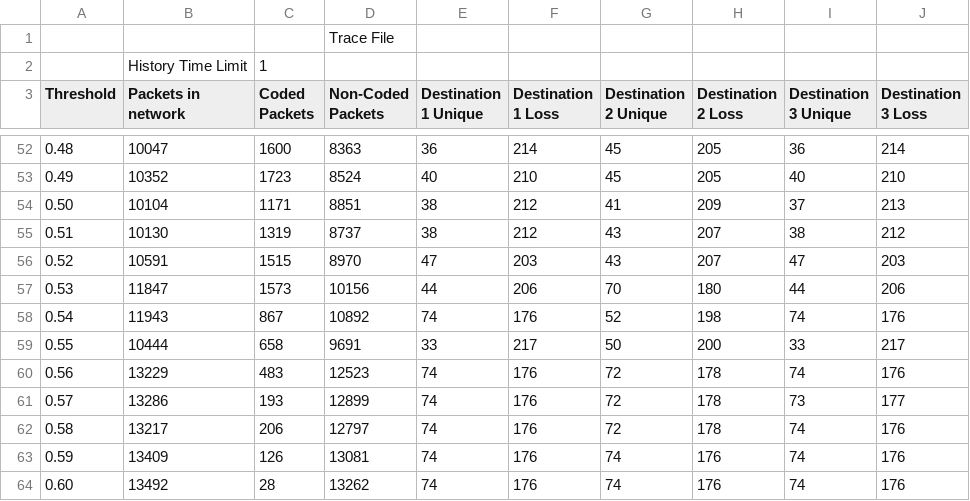
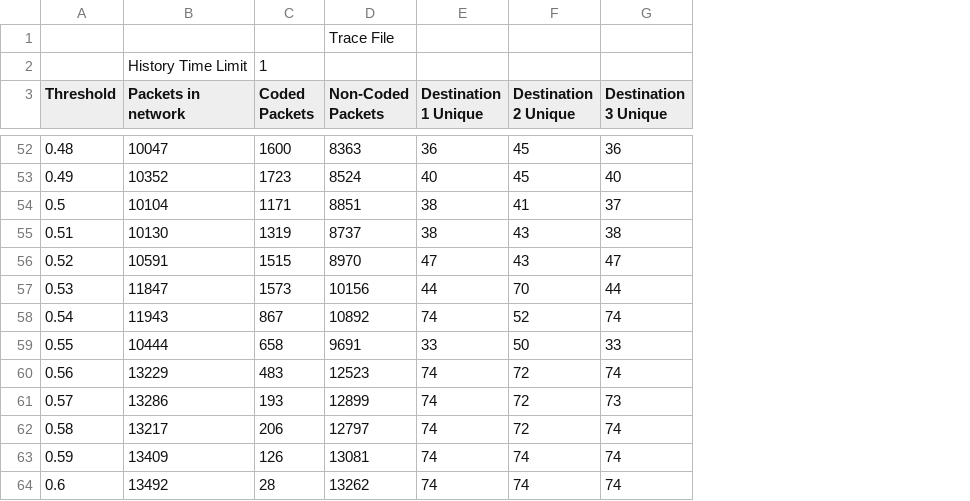
Before and after one commit to nathandpenha/Network-Coding-TCL-Scripts-NS2, a CSV file: 40nodesMoving.csv, drawn as a sheet; only a part is shown, gaps mark what is left out; the diff covers the shown part only; the diff names each change by its address in the sheet, - before the commit and + after, or states it on an @@ line.

```diff
--- a/40nodesMoving.csv
+++ b/40nodesMoving.csv
-column F (Destination 1 Loss), rows 52-64: 214 | 210 | 212 | 212 | 203 | 206 | 176 | 217 | 176 | 176 | 176 | 176 | 176
-column H (Destination 2 Loss), rows 52-64: 205 | 205 | 209 | 207 | 207 | 180 | 198 | 200 | 178 | 178 | 178 | 176 | 176
-column J (Destination 3 Loss), rows 52-64: 214 | 210 | 213 | 212 | 203 | 206 | 176 | 217 | 176 | 177 | 176 | 176 | 176
-A54 (Threshold): 0.50
+A54 (Threshold): 0.5
-A64 (Threshold): 0.60
+A64 (Threshold): 0.6
```
Also changed, not shown: 5 edited cells elsewhere in this file, 120nodesStatic.csv, 150nodesStatic.csv, 6 other files.
